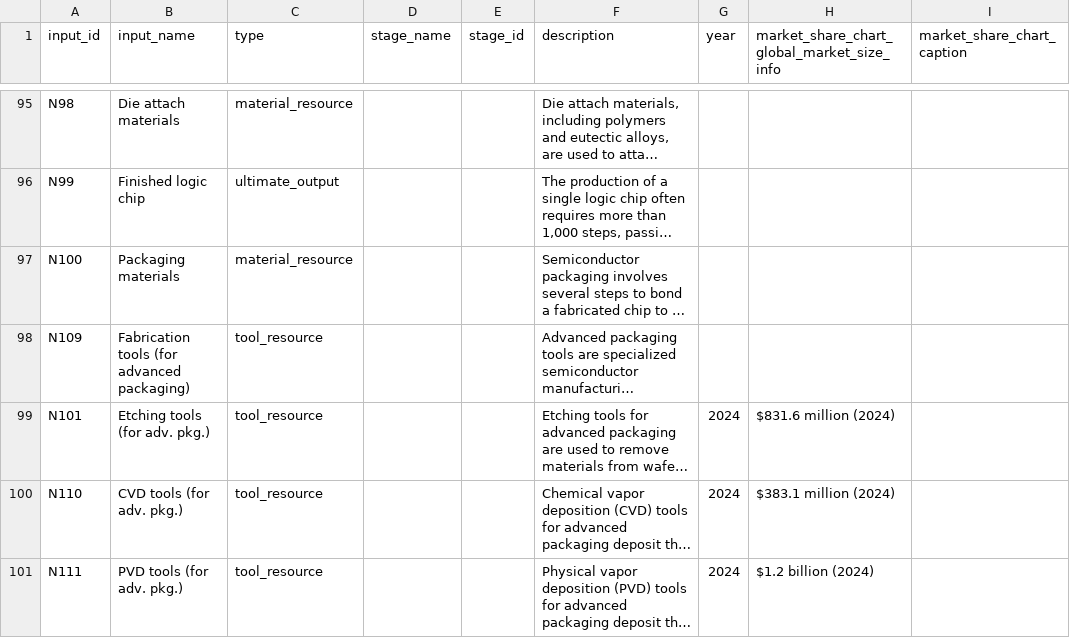
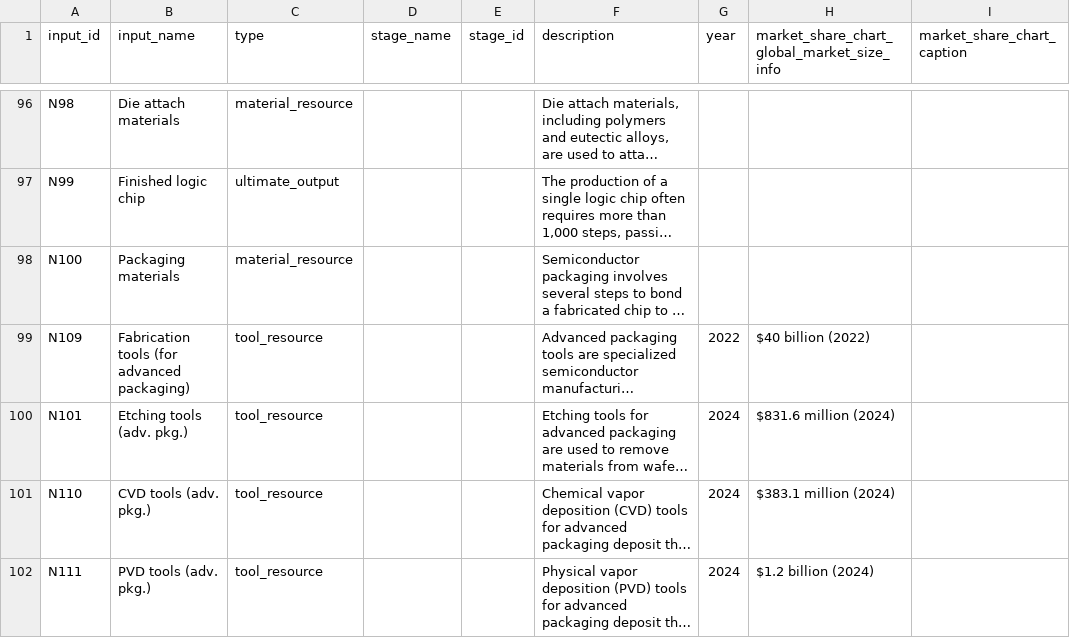
Before and after one commit to georgetown-cset/eto-chip-explorer, a CSV file: data/inputs.csv, drawn as a sheet; only a part is shown, gaps mark what is left out; long unchanged cells end in …; addresses are those after the commit; the diff covers the shown part only; the diff names each change by its address in the sheet, - before the commit and + after, or states it on an @@ line.

```diff
--- a/data/inputs.csv
+++ b/data/inputs.csv
-G99 (year): (empty)
+G99 (year): 2022
-H99: (empty)
+H99: $40 billion (2022)
-B100 (input_name): Etching tools (for adv. pkg.)
+B100 (input_name): Etching tools (adv. pkg.)
-B101 (input_name): CVD tools (for adv. pkg.)
+B101 (input_name): CVD tools (adv. pkg.)
-B102 (input_name): PVD tools (for adv. pkg.)
+B102 (input_name): PVD tools (adv. pkg.)
```
Also changed, not shown: 7 added rows and 34 edited cells elsewhere in this file, data/providers.csv, data/sequence.csv, 1 other file.
